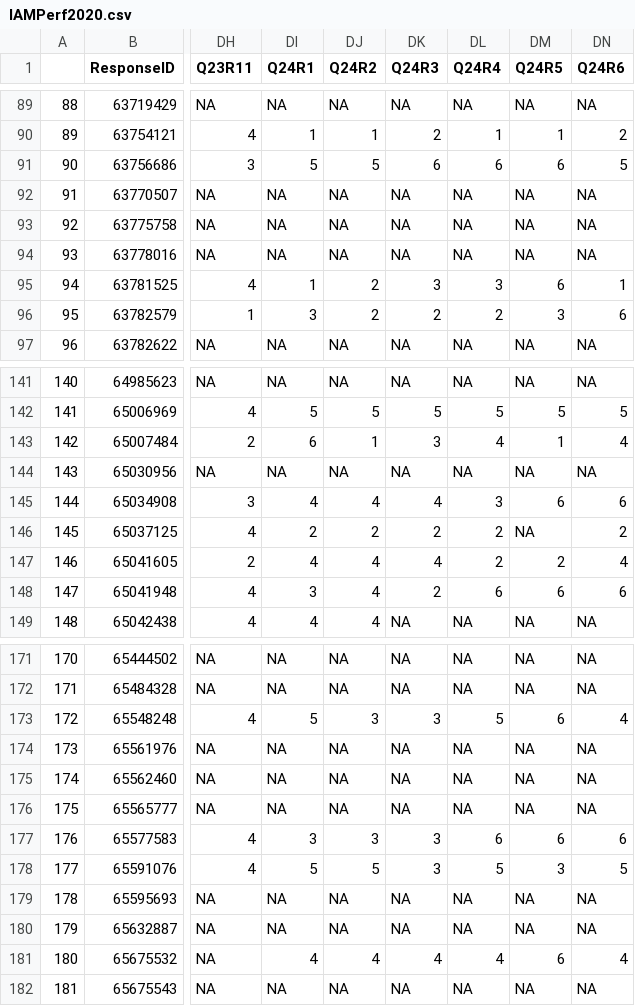
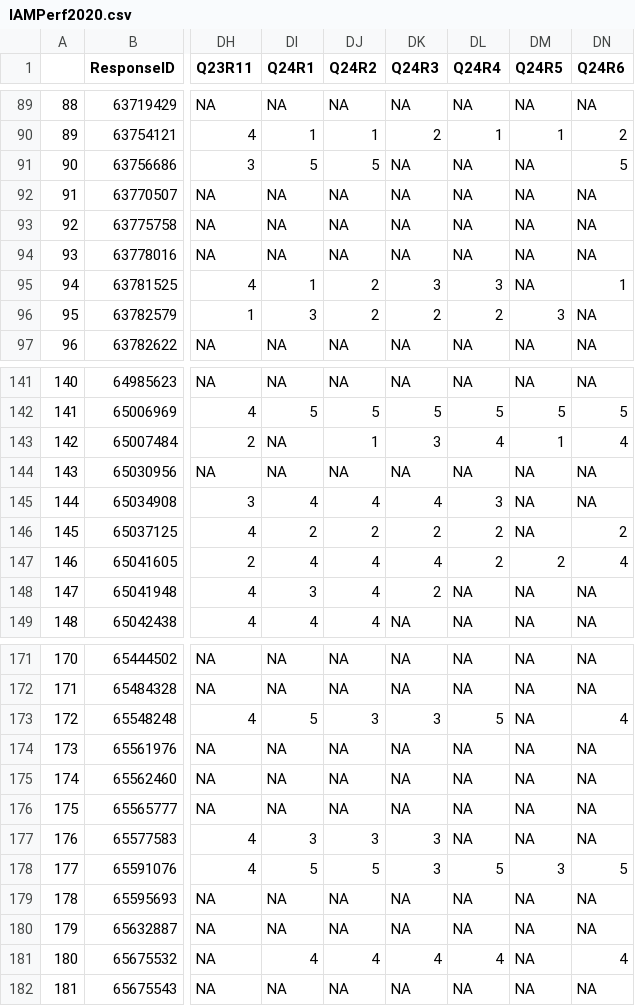
Before and after one commit to Open-Measure/Open-Data, a CSV file: IAMPerf2020-Dataset/IAMPerf2020.csv, drawn as a sheet; only a part is shown, gaps mark what is left out; the diff covers the shown part only; the diff names each change by its address in the sheet, - before the commit and + after, or states it on an @@ line.

```diff
--- a/IAMPerf2020-Dataset/IAMPerf2020.csv
+++ b/IAMPerf2020-Dataset/IAMPerf2020.csv
-DK91 (Q24R3): 6
+DK91 (Q24R3): NA
-DL91 (Q24R4): 6
+DL91 (Q24R4): NA
-DM91 (Q24R5): 6
+DM91 (Q24R5): NA
-DM95 (Q24R5): 6
+DM95 (Q24R5): NA
-DN96 (Q24R6): 6
+DN96 (Q24R6): NA
-DI143 (Q24R1): 6
+DI143 (Q24R1): NA
-DM145 (Q24R5): 6
+DM145 (Q24R5): NA
-DN145 (Q24R6): 6
+DN145 (Q24R6): NA
-DL148 (Q24R4): 6
+DL148 (Q24R4): NA
-DM148 (Q24R5): 6
+DM148 (Q24R5): NA
-DN148 (Q24R6): 6
+DN148 (Q24R6): NA
-DM173 (Q24R5): 6
+DM173 (Q24R5): NA
-DL177 (Q24R4): 6
+DL177 (Q24R4): NA
-DM177 (Q24R5): 6
+DM177 (Q24R5): NA
-DN177 (Q24R6): 6
+DN177 (Q24R6): NA
-DM181 (Q24R5): 6
+DM181 (Q24R5): NA
```
Also changed, not shown: 34 edited cells elsewhere in this file, 7 other files.
